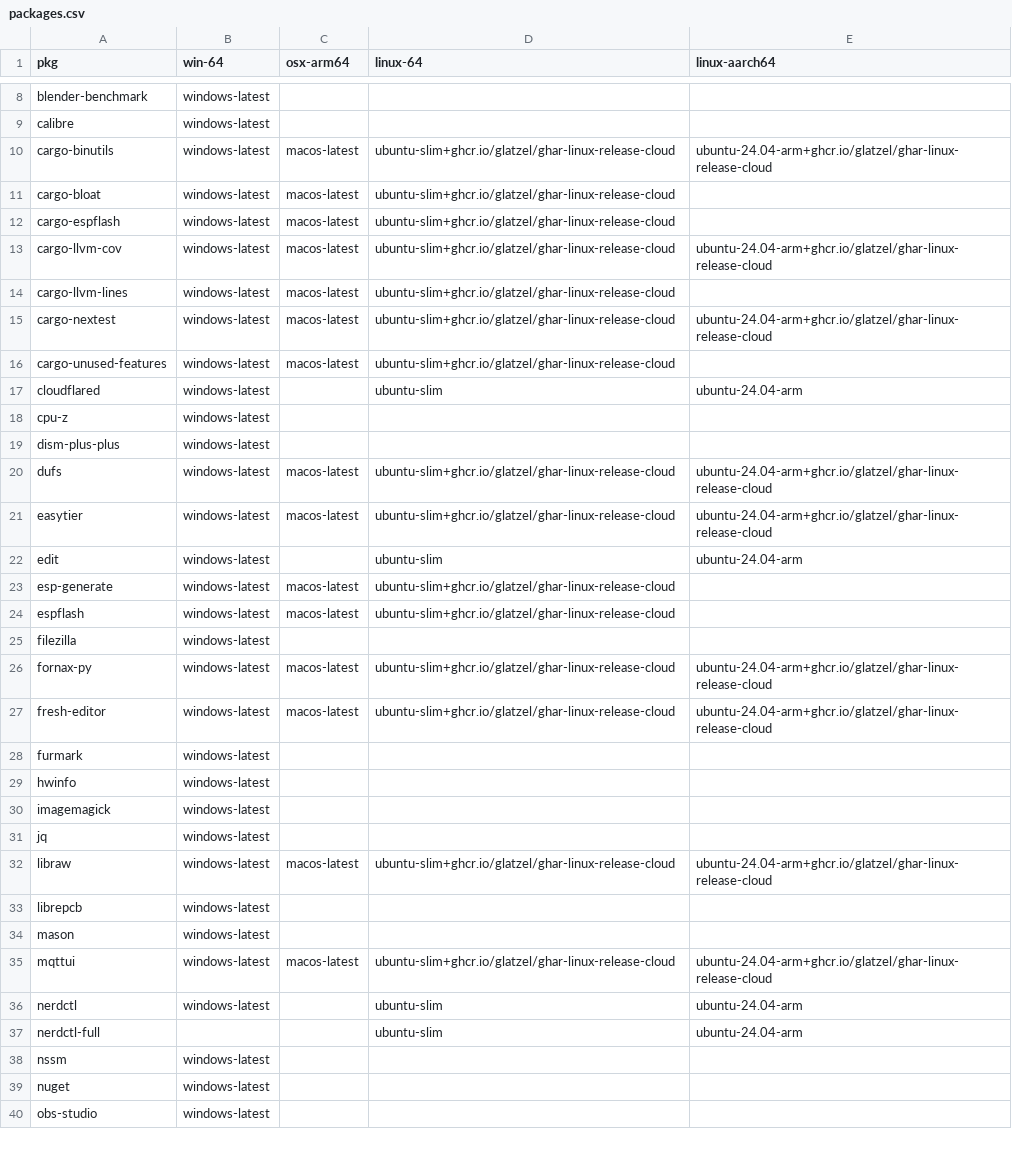
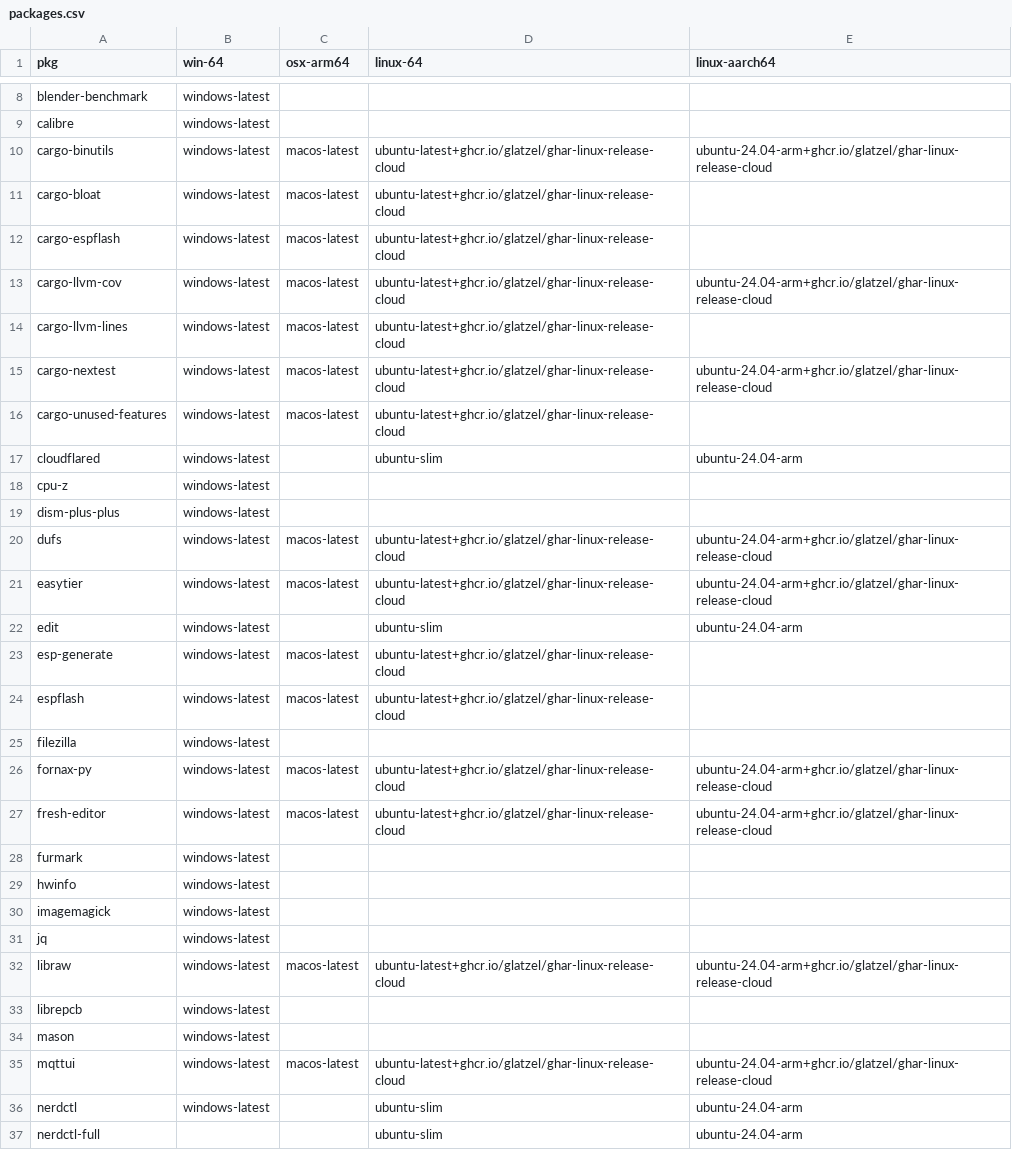
Before and after one commit to Glatzel/demon-forge, a CSV file: packages.csv, drawn as a sheet; only a part is shown, gaps mark what is left out; the shorter side is filled out with more unchanged rows; the diff covers the shown part only.

```diff
--- a/packages.csv
+++ b/packages.csv
@@ -9,9 +9,9 @@ blender-benchmark,windows-latest,,,
 calibre,windows-latest,,,
-cargo-binutils,windows-latest,macos-latest,ubuntu-slim+ghcr.io/glatzel/ghar-linux-release-cloud,ubuntu-24.04-arm+ghcr.io/glatzel/ghar-linux-release-cloud
-cargo-bloat,windows-latest,macos-latest,ubuntu-slim+ghcr.io/glatzel/ghar-linux-release-cloud,
-cargo-espflash,windows-latest,macos-latest,ubuntu-slim+ghcr.io/glatzel/ghar-linux-release-cloud,
-cargo-llvm-cov,windows-latest,macos-latest,ubuntu-slim+ghcr.io/glatzel/ghar-linux-release-cloud,ubuntu-24.04-arm+ghcr.io/glatzel/ghar-linux-release-cloud
-cargo-llvm-lines,windows-latest,macos-latest,ubuntu-slim+ghcr.io/glatzel/ghar-linux-release-cloud,
-cargo-nextest,windows-latest,macos-latest,ubuntu-slim+ghcr.io/glatzel/ghar-linux-release-cloud,ubuntu-24.04-arm+ghcr.io/glatzel/ghar-linux-release-cloud
-cargo-unused-features,windows-latest,macos-latest,ubuntu-slim+ghcr.io/glatzel/ghar-linux-release-cloud,
+cargo-binutils,windows-latest,macos-latest,ubuntu-latest+ghcr.io/glatzel/ghar-linux-release-cloud,ubuntu-24.04-arm+ghcr.io/glatzel/ghar-linux-release-cloud
+cargo-bloat,windows-latest,macos-latest,ubuntu-latest+ghcr.io/glatzel/ghar-linux-release-cloud,
+cargo-espflash,windows-latest,macos-latest,ubuntu-latest+ghcr.io/glatzel/ghar-linux-release-cloud,
+cargo-llvm-cov,windows-latest,macos-latest,ubuntu-latest+ghcr.io/glatzel/ghar-linux-release-cloud,ubuntu-24.04-arm+ghcr.io/glatzel/ghar-linux-release-cloud
+cargo-llvm-lines,windows-latest,macos-latest,ubuntu-latest+ghcr.io/glatzel/ghar-linux-release-cloud,
+cargo-nextest,windows-latest,macos-latest,ubuntu-latest+ghcr.io/glatzel/ghar-linux-release-cloud,ubuntu-24.04-arm+ghcr.io/glatzel/ghar-linux-release-cloud
+cargo-unused-features,windows-latest,macos-latest,ubuntu-latest+ghcr.io/glatzel/ghar-linux-release-cloud,
 cloudflared,windows-latest,,ubuntu-slim,ubuntu-24.04-arm
@@ -19,10 +19,10 @@ cpu-z,windows-latest,,,
 dism-plus-plus,windows-latest,,,
-dufs,windows-latest,macos-latest,ubuntu-slim+ghcr.io/glatzel/ghar-linux-release-cloud,ubuntu-24.04-arm+ghcr.io/glatzel/ghar-linux-release-cloud
-easytier,windows-latest,macos-latest,ubuntu-slim+ghcr.io/glatzel/ghar-linux-release-cloud,ubuntu-24.04-arm+ghcr.io/glatzel/ghar-linux-release-cloud
+dufs,windows-latest,macos-latest,ubuntu-latest+ghcr.io/glatzel/ghar-linux-release-cloud,ubuntu-24.04-arm+ghcr.io/glatzel/ghar-linux-release-cloud
+easytier,windows-latest,macos-latest,ubuntu-latest+ghcr.io/glatzel/ghar-linux-release-cloud,ubuntu-24.04-arm+ghcr.io/glatzel/ghar-linux-release-cloud
 edit,windows-latest,,ubuntu-slim,ubuntu-24.04-arm
-esp-generate,windows-latest,macos-latest,ubuntu-slim+ghcr.io/glatzel/ghar-linux-release-cloud,
-espflash,windows-latest,macos-latest,ubuntu-slim+ghcr.io/glatzel/ghar-linux-release-cloud,
+esp-generate,windows-latest,macos-latest,ubuntu-latest+ghcr.io/glatzel/ghar-linux-release-cloud,
+espflash,windows-latest,macos-latest,ubuntu-latest+ghcr.io/glatzel/ghar-linux-release-cloud,
 filezilla,windows-latest,,,
-fornax-py,windows-latest,macos-latest,ubuntu-slim+ghcr.io/glatzel/ghar-linux-release-cloud,ubuntu-24.04-arm+ghcr.io/glatzel/ghar-linux-release-cloud
-fresh-editor,windows-latest,macos-latest,ubuntu-slim+ghcr.io/glatzel/ghar-linux-release-cloud,ubuntu-24.04-arm+ghcr.io/glatzel/ghar-linux-release-cloud
+fornax-py,windows-latest,macos-latest,ubuntu-latest+ghcr.io/glatzel/ghar-linux-release-cloud,ubuntu-24.04-arm+ghcr.io/glatzel/ghar-linux-release-cloud
+fresh-editor,windows-latest,macos-latest,ubuntu-latest+ghcr.io/glatzel/ghar-linux-release-cloud,ubuntu-24.04-arm+ghcr.io/glatzel/ghar-linux-release-cloud
 furmark,windows-latest,,,
@@ -31,6 +31,6 @@ imagemagick,windows-latest,,,
 jq,windows-latest,,,
-libraw,windows-latest,macos-latest,ubuntu-slim+ghcr.io/glatzel/ghar-linux-release-cloud,ubuntu-24.04-arm+ghcr.io/glatzel/ghar-linux-release-cloud
+libraw,windows-latest,macos-latest,ubuntu-latest+ghcr.io/glatzel/ghar-linux-release-cloud,ubuntu-24.04-arm+ghcr.io/glatzel/ghar-linux-release-cloud
 librepcb,windows-latest,,,
 mason,windows-latest,,,
-mqttui,windows-latest,macos-latest,ubuntu-slim+ghcr.io/glatzel/ghar-linux-release-cloud,ubuntu-24.04-arm+ghcr.io/glatzel/ghar-linux-release-cloud
+mqttui,windows-latest,macos-latest,ubuntu-latest+ghcr.io/glatzel/ghar-linux-release-cloud,ubuntu-24.04-arm+ghcr.io/glatzel/ghar-linux-release-cloud
 nerdctl,windows-latest,,ubuntu-slim,ubuntu-24.04-arm
```
Also changed, not shown: 11 edited cells elsewhere in this file.
